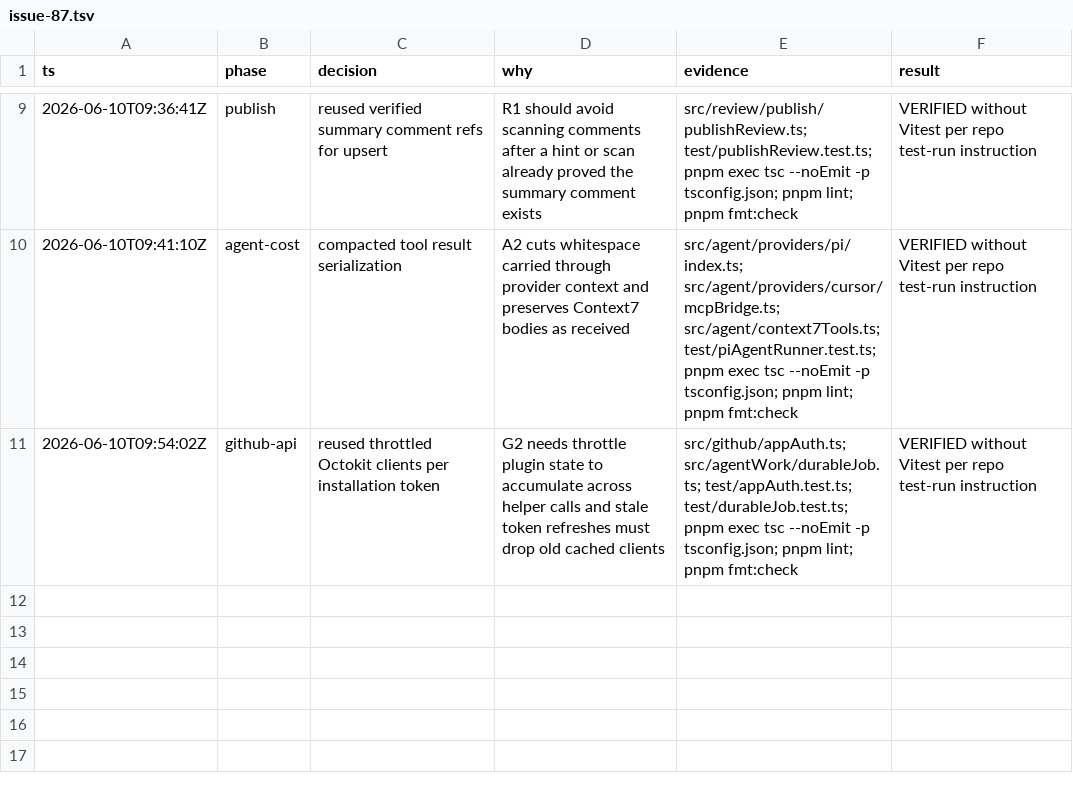
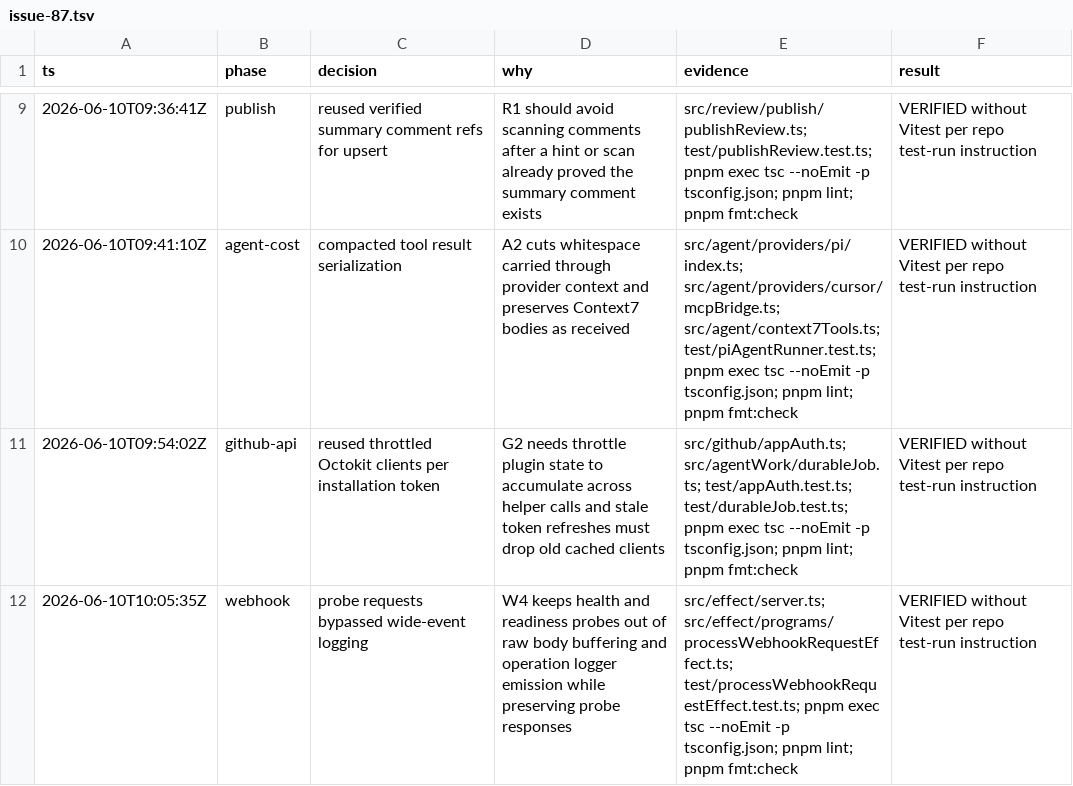
Before and after one commit to prathamdby/pr-agent, a TSV file: .audit/issue-87.tsv, drawn as a sheet; only a part is shown, gaps mark what is left out; the diff names each change by its address in the sheet, - before the commit and + after, or states it on an @@ line.

Commit message:
perf: bypass probe request logging
- Return health and readiness before body buffering
- Keep probe responses out of operation log emission
- Cover probe paths with untouched logger assertions

```diff
--- a/.audit/issue-87.tsv
+++ b/.audit/issue-87.tsv
+row 12: 2026-06-10T10:05:35Z | webhook | probe requests bypassed wide-event logging | W4 keeps health and readiness probes out of raw body buffering and operation logger emission while preserving probe responses | src/effect/server.ts; src/effect/programs/processWebhookRequestEffect.ts; test/processWebhookRequestEffect.test.ts; pnpm exec tsc --noEmit -p tsconfig.json; pnpm lint; pnpm fmt:check | VERIFIED without Vitest per repo test-run instruction
```
Also changed, not shown: 3 other files.
